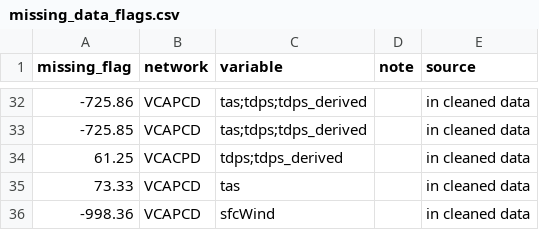
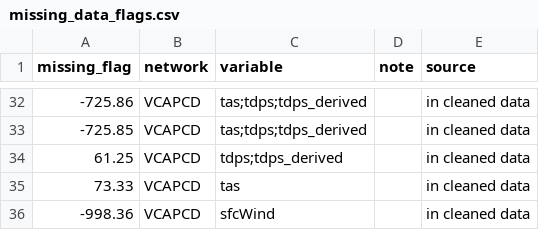
Before and after one commit to Eagle-Rock-Analytics/historical-obs-platform, a CSV file: test_platform/scripts/3_qaqc_data/missing_data_flags.csv, drawn as a sheet; only a part is shown, gaps mark what is left out; the diff names each change by its address in the sheet, - before the commit and + after, or states it on an @@ line.

Commit message:
missing fn + typo in network name in missing flags

```diff
--- a/test_platform/scripts/3_qaqc_data/missing_data_flags.csv
+++ b/test_platform/scripts/3_qaqc_data/missing_data_flags.csv
-B34 (network): VCACPD
+B34 (network): VCAPCD
```
Also changed, not shown: 4 other files.
